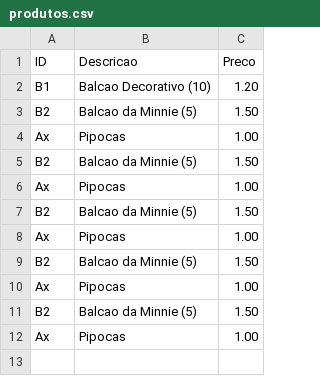
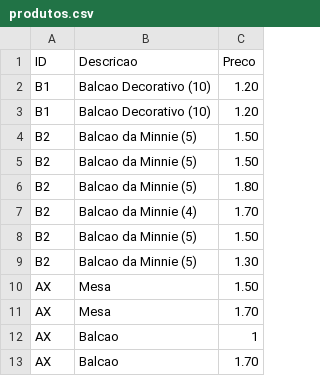
Before and after one commit to arturcunha20/Trabalho_LP_TP2, a CSV file: produtos.csv, drawn as a sheet.

```diff
--- a/produtos.csv
+++ b/produtos.csv
@@ -2,11 +2,12 @@ ID,Descricao,Preco
 B1,Balcao Decorativo (10),1.20
+B1,Balcao Decorativo (10),1.20
 B2,Balcao da Minnie (5),1.50
-Ax,Pipocas,1.00
 B2,Balcao da Minnie (5),1.50
-Ax,Pipocas,1.00
+B2,Balcao da Minnie (5),1.80
+B2,Balcao da Minnie (4),1.70
 B2,Balcao da Minnie (5),1.50
-Ax,Pipocas,1.00
-B2,Balcao da Minnie (5),1.50
-Ax,Pipocas,1.00
-B2,Balcao da Minnie (5),1.50
-Ax,Pipocas,1.00
+B2,Balcao da Minnie (5),1.30
+AX,Mesa,1.50
+AX,Mesa,1.70
+AX,Balcao,1
+AX,Balcao,1.70
```
Also changed, not shown: 4 other files.
